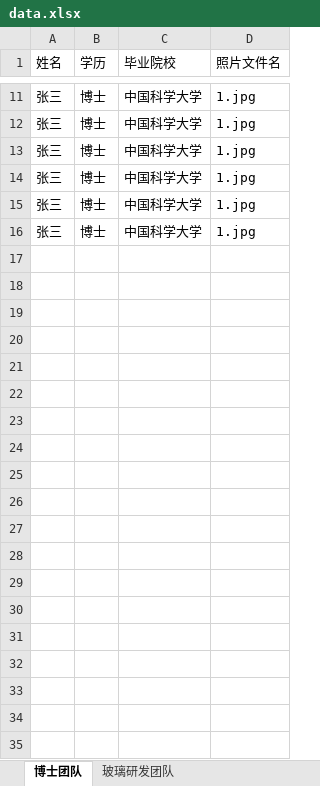
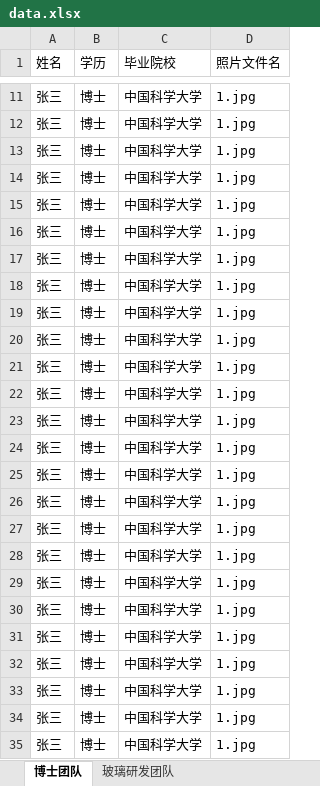
Before and after one commit to ashfrog/Display3D, an Excel workbook: FancyDisplay/Assets/StreamingAssets/data/data.xlsx, sheet 博士团队, drawn as a sheet; only a part is shown, gaps mark what is left out; values as stored, in another font and other column widths than the file's, no borders; the diff covers the shown part only; the diff names each change by its address in the sheet, - before the commit and + after, or states it on an @@ line.

```diff
--- a/FancyDisplay/Assets/StreamingAssets/data/data.xlsx (sheet 博士团队)
+++ b/FancyDisplay/Assets/StreamingAssets/data/data.xlsx (sheet 博士团队)
+row 17: 张三 | 博士 | 中国科学大学 | 1.jpg
+row 18: 张三 | 博士 | 中国科学大学 | 1.jpg
+row 19: 张三 | 博士 | 中国科学大学 | 1.jpg
+row 20: 张三 | 博士 | 中国科学大学 | 1.jpg
+row 21: 张三 | 博士 | 中国科学大学 | 1.jpg
+row 22: 张三 | 博士 | 中国科学大学 | 1.jpg
+row 23: 张三 | 博士 | 中国科学大学 | 1.jpg
+row 24: 张三 | 博士 | 中国科学大学 | 1.jpg
+row 25: 张三 | 博士 | 中国科学大学 | 1.jpg
+row 26: 张三 | 博士 | 中国科学大学 | 1.jpg
+row 27: 张三 | 博士 | 中国科学大学 | 1.jpg
+row 28: 张三 | 博士 | 中国科学大学 | 1.jpg
+row 29: 张三 | 博士 | 中国科学大学 | 1.jpg
+row 30: 张三 | 博士 | 中国科学大学 | 1.jpg
+row 31: 张三 | 博士 | 中国科学大学 | 1.jpg
+row 32: 张三 | 博士 | 中国科学大学 | 1.jpg
+row 33: 张三 | 博士 | 中国科学大学 | 1.jpg
+row 34: 张三 | 博士 | 中国科学大学 | 1.jpg
+row 35: 张三 | 博士 | 中国科学大学 | 1.jpg
```
Also changed, not shown: 65 added rows elsewhere in this sheet, 1 other file.
